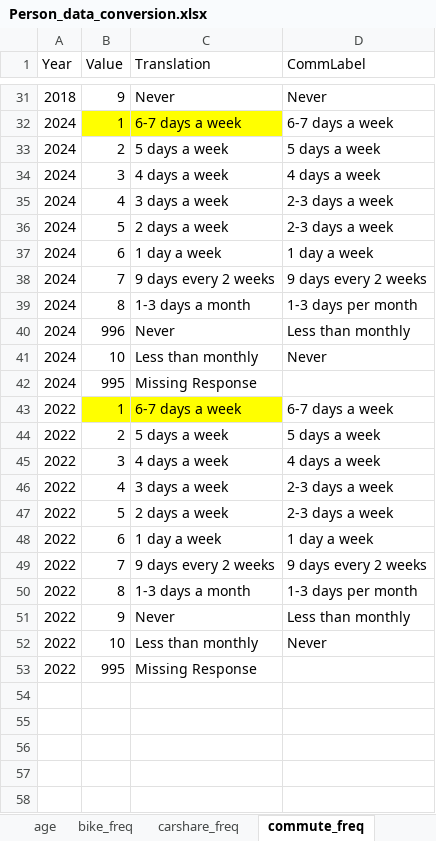
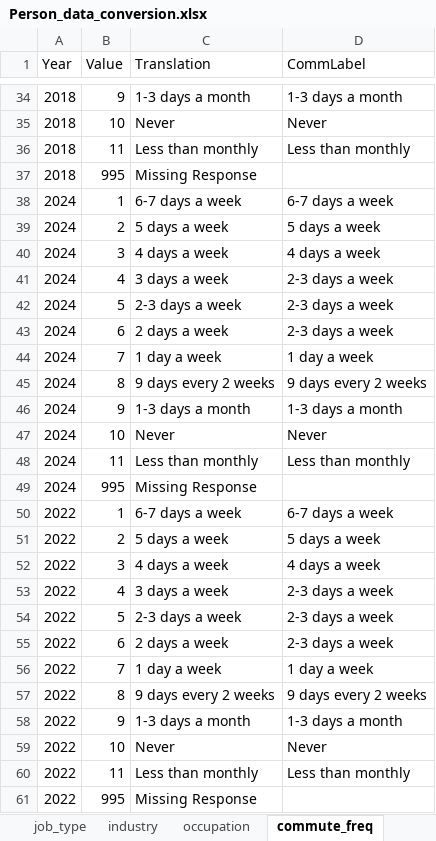
Before and after one commit to Triangle-Modeling-and-Analytics/TravelTrendAnalysis, an Excel workbook: Equiv/2024/Person_data_conversion.xlsx, sheet commute_freq, drawn as a sheet; only a part is shown, gaps mark what is left out; values as stored, in another font and other column widths than the file's, no borders; removed rows and columns are numbered as before the commit, all else as after; the diff covers the shown part only; the diff names each change by its address in the sheet, - before the commit and + after, or states it on an @@ line.

```diff
--- a/Equiv/2024/Person_data_conversion.xlsx (sheet commute_freq)
+++ b/Equiv/2024/Person_data_conversion.xlsx (sheet commute_freq)
+sheet tab: job_type
+row 34: 2018 | 9 | 1-3 days a month | 1-3 days a month
-B35 (Value): 9
+B35 (Value): 10
+row 36: 2018 | 11 | Less than monthly | Less than monthly
+row 37: 2018 | 995 | Missing Response
-B38:C38 fill: #FFFF00
+B38:C38 fill: none
-C42 (Translation): 2 days a week
+C42 (Translation): 2-3 days a week
-C43 (Translation): 1 day a week
+C43 (Translation): 2 days a week
-D43 (CommLabel): 1 day a week
+D43 (CommLabel): 2-3 days a week
+row 44: 2024 | 7 | 1 day a week | 1 day a week
-B45 (Value): 7
+B45 (Value): 8
-B46 (Value): 8
+B46 (Value): 9
-D46 (CommLabel): 1-3 days per month
+D46 (CommLabel): 1-3 days a month
-row 40: 2024 | 996 | Never | Less than monthly
-C47 (Translation): Less than monthly
+C47 (Translation): Never
+row 48: 2024 | 11 | Less than monthly | Less than monthly
-B50:C50 fill: #FFFF00
+B50:C50 fill: none
-C54 (Translation): 2 days a week
+C54 (Translation): 2-3 days a week
-C55 (Translation): 1 day a week
+C55 (Translation): 2 days a week
-D55 (CommLabel): 1 day a week
+D55 (CommLabel): 2-3 days a week
-C56 (Translation): 9 days every 2 weeks
+C56 (Translation): 1 day a week
-D56 (CommLabel): 9 days every 2 weeks
+D56 (CommLabel): 1 day a week
-C57 (Translation): 1-3 days a month
+C57 (Translation): 9 days every 2 weeks
-D57 (CommLabel): 1-3 days per month
+D57 (CommLabel): 9 days every 2 weeks
-C58 (Translation): Never
+C58 (Translation): 1-3 days a month
-D58 (CommLabel): Less than monthly
+D58 (CommLabel): 1-3 days a month
-C59 (Translation): Less than monthly
+C59 (Translation): Never
+row 60: 2022 | 11 | Less than monthly | Less than monthly
```
Also changed, not shown: 4 added rows, 1 removed row and 27 edited cells elsewhere in this sheet, sheet school_mode, sheet vehicle, sheet school_freq, sheet education, sheet gender, sheet work_mode, 21 more sheets, other sheet tabs, Equiv/2024/Day_data_conversion.xlsx, Equiv/2024/HH_data_conversion.xlsx, 1 other file.
